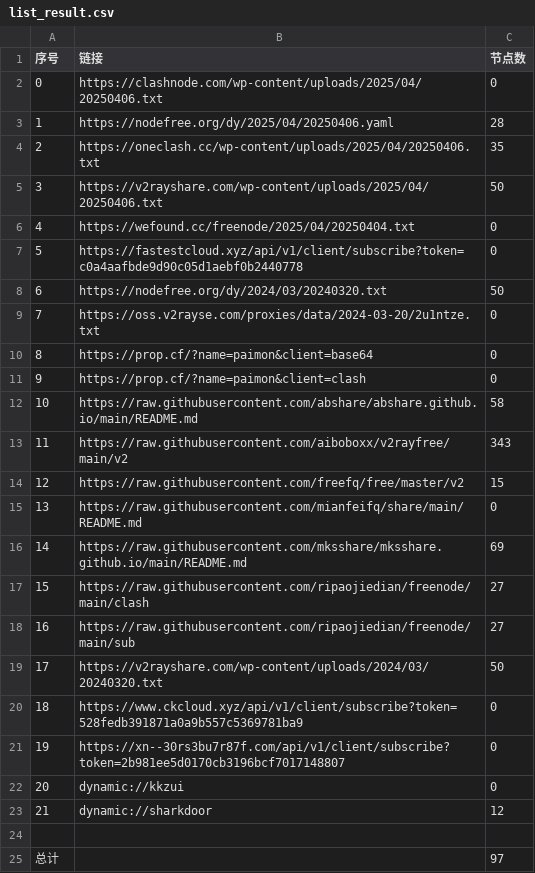
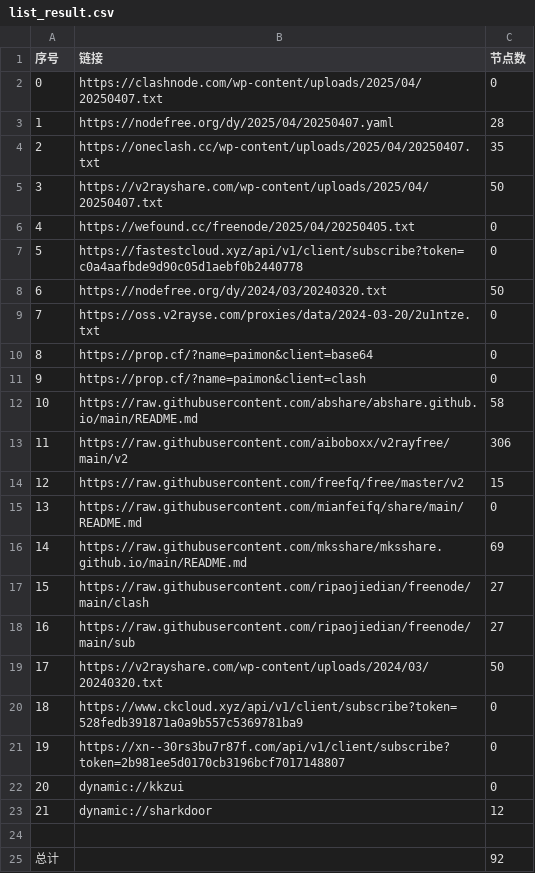
Before and after one commit to gbhga/AutoMergePublicNodes, a CSV file: list_result.csv, drawn as a sheet.

```diff
--- a/list_result.csv
+++ b/list_result.csv
@@ -1,7 +1,7 @@
 序号,链接,节点数
-0,https://clashnode.com/wp-content/uploads/2025/04/20250406.txt,0
-1,https://nodefree.org/dy/2025/04/20250406.yaml,28
-2,https://oneclash.cc/wp-content/uploads/2025/04/20250406.txt,35
-3,https://v2rayshare.com/wp-content/uploads/2025/04/20250406.txt,50
-4,https://wefound.cc/freenode/2025/04/20250404.txt,0
+0,https://clashnode.com/wp-content/uploads/2025/04/20250407.txt,0
+1,https://nodefree.org/dy/2025/04/20250407.yaml,28
+2,https://oneclash.cc/wp-content/uploads/2025/04/20250407.txt,35
+3,https://v2rayshare.com/wp-content/uploads/2025/04/20250407.txt,50
+4,https://wefound.cc/freenode/2025/04/20250405.txt,0
 5,https://fastestcloud.xyz/api/v1/client/subscribe?token=c0a4aafbde9d90c05d1aebf0b2440778,0
@@ -12,3 +12,3 @@
 10,https://raw.githubusercontent.com/abshare/abshare.github.io/main/README.md,58
-11,https://raw.githubusercontent.com/aiboboxx/v2rayfree/main/v2,343
+11,https://raw.githubusercontent.com/aiboboxx/v2rayfree/main/v2,306
 12,https://raw.githubusercontent.com/freefq/free/master/v2,15
@@ -24,2 +24,2 @@
 
-总计,,97
+总计,,92
```
Also changed, not shown: 9 other files.
